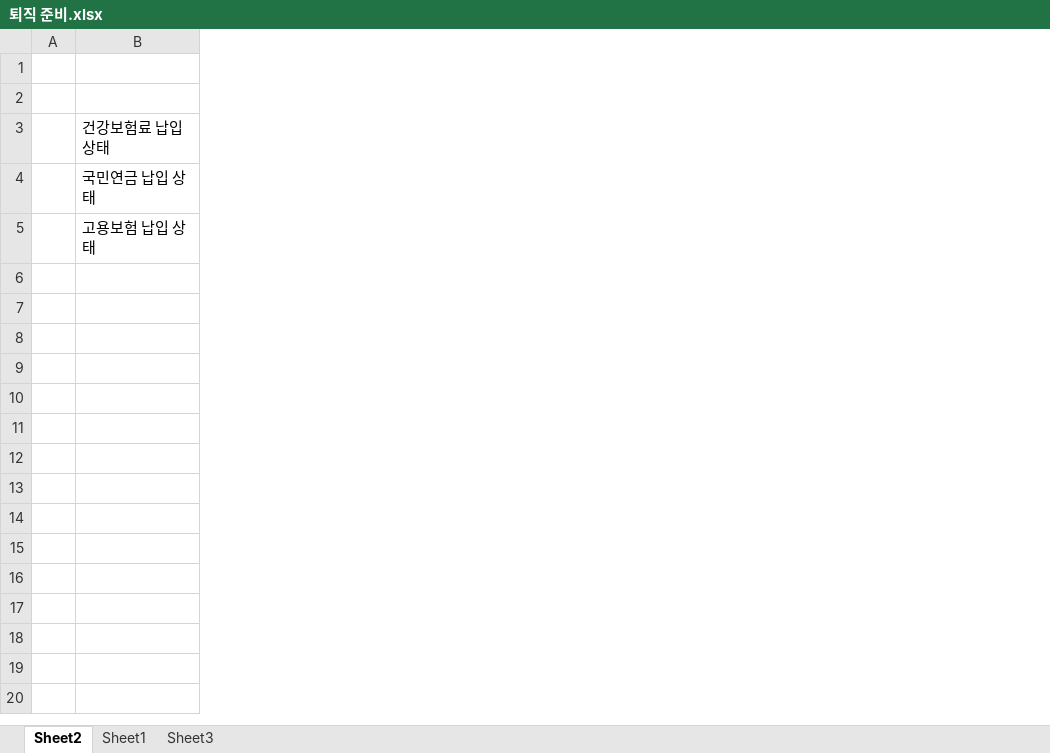
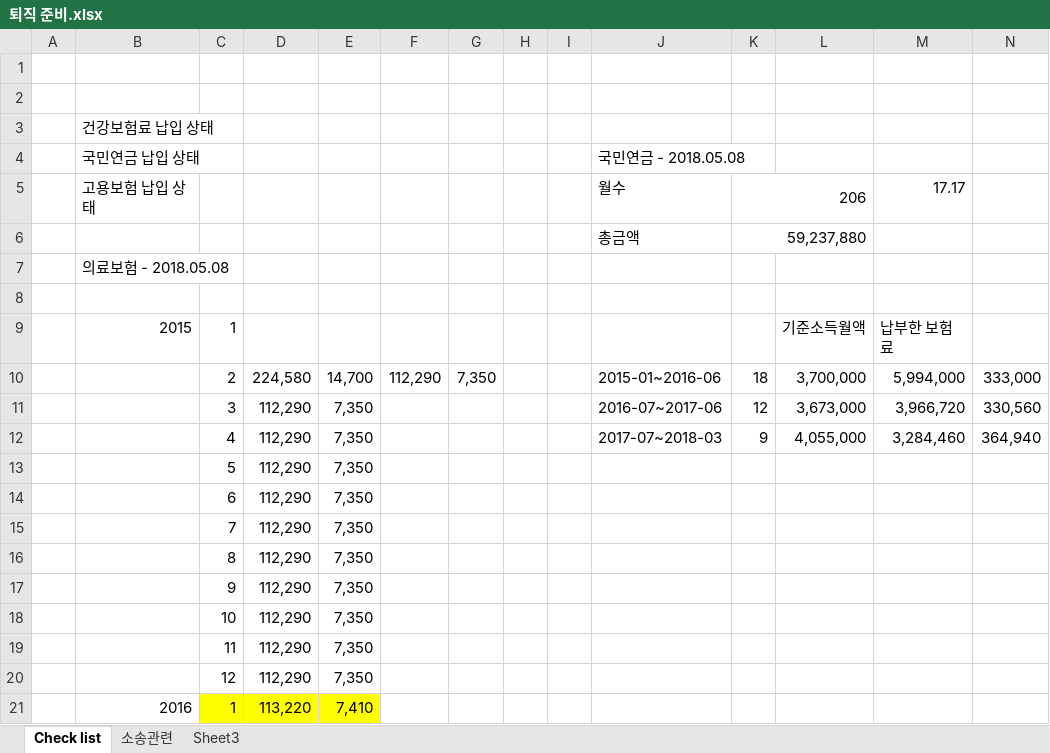
Before and after one commit to ArvidJoung/Plasma_Generator, an Excel workbook: 퇴사자/퇴직 준비.xlsx, sheet Check list, drawn as a sheet; only a part is shown; values as stored, in another font and other column widths than the file's, no borders; the diff covers the shown part only; the diff names each change by its address in the sheet, - before the commit and + after, or states it on an @@ line.

Commit message:
[개인]

```diff
--- a/퇴사자/퇴직 준비.xlsx (sheet Check list)
+++ b/퇴사자/퇴직 준비.xlsx (sheet Check list)
-sheet tab: Sheet2
+sheet tab: Check list
-sheet tab: Sheet1
+sheet tab: 소송관련
+column C, empty
+column D, empty
+column E, empty
+column F, empty
+column G, empty
+column H, empty
+column I, empty
+column J, rows 4-5: 국민연금 - 2018.05.08 | 월수
+column K, row 5: 206
+column L, empty
+column M, row 5: 17.17
+column N, empty
+row 6:  |  |  |  |  |  |  |  |  | 총금액 | 59,237,880
+row 7:  | 의료보험 - 2018.05.08
+row 8: (empty)
+row 9:  | 2015 | 1 |  |  |  |  |  |  |  |  | 기준소득월액 | 납부한 보험료
+row 10:  |  | 2 | 224,580 | 14,700 | 112,290 | 7,350 |  |  | 2015-01~2016-06 | 18 | 3,700,000 | 5,994,000 | 333,000
+row 11:  |  | 3 | 112,290 | 7,350 |  |  |  |  | 2016-07~2017-06 | 12 | 3,673,000 | 3,966,720 | 330,560
+row 12:  |  | 4 | 112,290 | 7,350 |  |  |  |  | 2017-07~2018-03 | 9 | 4,055,000 | 3,284,460 | 364,940
+row 13:  |  | 5 | 112,290 | 7,350
+row 14:  |  | 6 | 112,290 | 7,350
+row 15:  |  | 7 | 112,290 | 7,350
+row 16:  |  | 8 | 112,290 | 7,350
+row 17:  |  | 9 | 112,290 | 7,350
+row 18:  |  | 10 | 112,290 | 7,350
+row 19:  |  | 11 | 112,290 | 7,350
+row 20:  |  | 12 | 112,290 | 7,350
+row 21:  | 2016 | 1 | 113,220 | 7,410
```
Also changed, not shown: 28 added rows elsewhere in this sheet.
